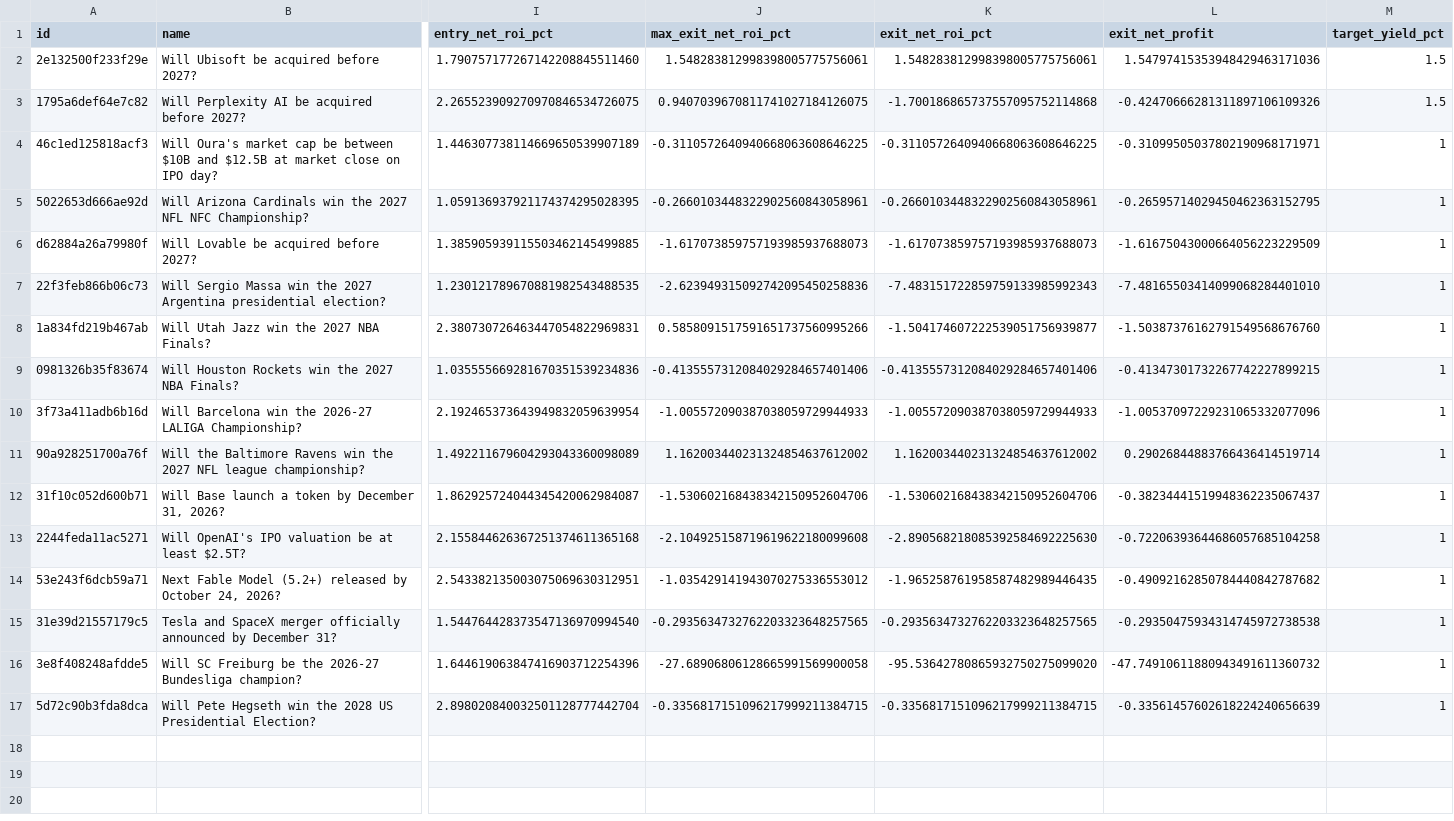
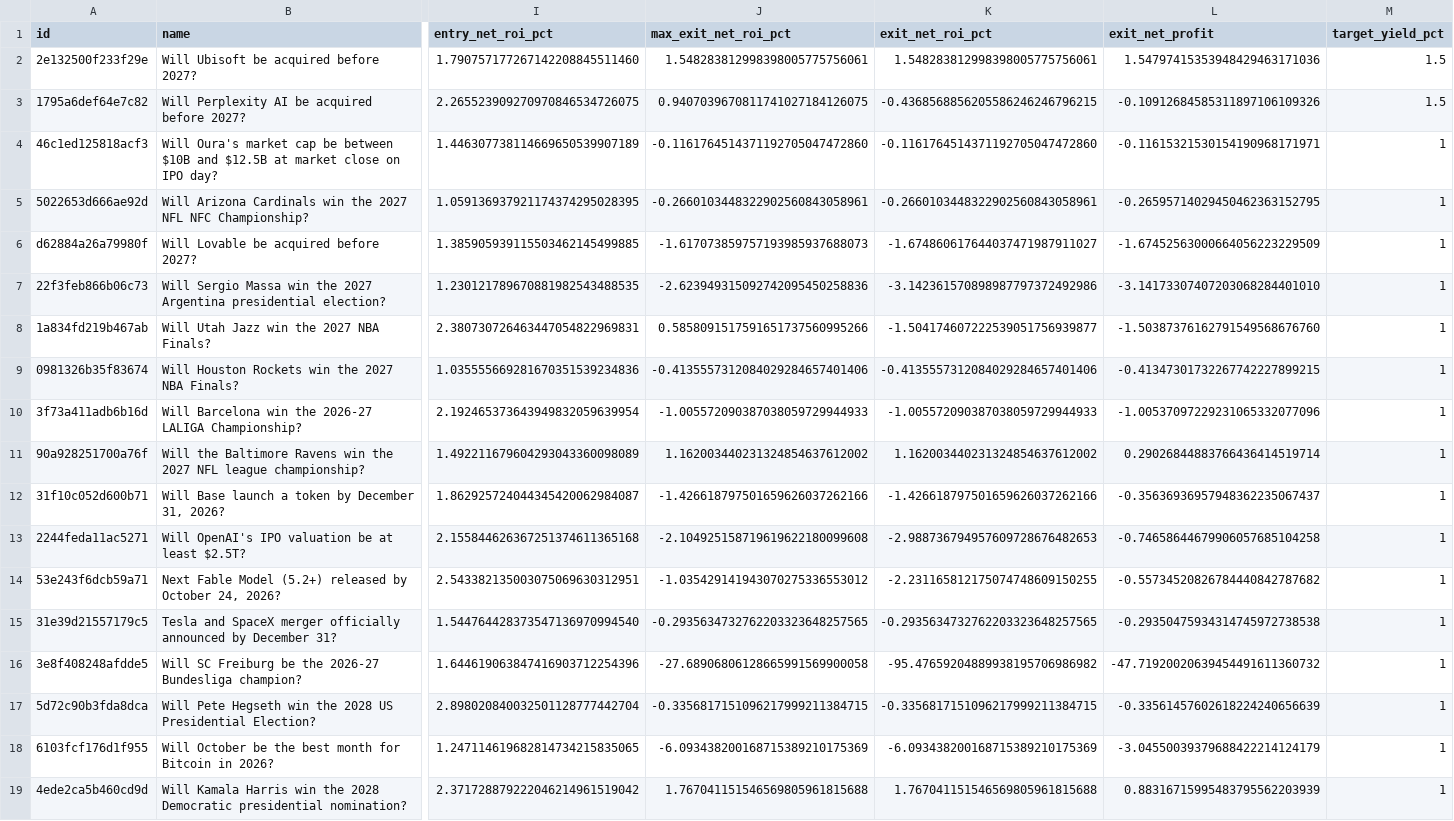
Before and after one commit to GioPresta/quiet-orbit-7k2, a CSV file: docs/data/opportunity-tracking.csv, drawn as a sheet; only a part is shown, gaps mark what is left out; rows hold the shown columns only; the diff names each change by its address in the sheet, - before the commit and + after, or states it on an @@ line.

```diff
--- a/docs/data/opportunity-tracking.csv
+++ b/docs/data/opportunity-tracking.csv
-K3 (exit_net_roi_pct): -1.700186865737557095752114868
+K3 (exit_net_roi_pct): -0.4368568856205586246246796215
-L3 (exit_net_profit): -0.42470666281311897106109326
+L3 (exit_net_profit): -0.10912684585311897106109326
-J4 (max_exit_net_roi_pct): -0.3110572640940668063608646225
+J4 (max_exit_net_roi_pct): -0.1161764514371192705047472860
-K4 (exit_net_roi_pct): -0.3110572640940668063608646225
+K4 (exit_net_roi_pct): -0.1161764514371192705047472860
-L4 (exit_net_profit): -0.31099505037802190968171971
+L4 (exit_net_profit): -0.11615321530154190968171971
-K6 (exit_net_roi_pct): -1.617073859757193985937688073
+K6 (exit_net_roi_pct): -1.674860617644037471987911027
-L6 (exit_net_profit): -1.61675043000664056223229509
+L6 (exit_net_profit): -1.67452563000664056223229509
-K7 (exit_net_roi_pct): -7.483151722859759133985992343
+K7 (exit_net_roi_pct): -3.142361570898987797372492986
-L7 (exit_net_profit): -7.48165503414099068284401010
+L7 (exit_net_profit): -3.14173307407203068284401010
-J12 (max_exit_net_roi_pct): -1.530602168438342150952604706
+J12 (max_exit_net_roi_pct): -1.426618797501659626037262166
-K12 (exit_net_roi_pct): -1.530602168438342150952604706
+K12 (exit_net_roi_pct): -1.426618797501659626037262166
-L12 (exit_net_profit): -0.38234441519948362235067437
+L12 (exit_net_profit): -0.35636936957948362235067437
-K13 (exit_net_roi_pct): -2.890568218085392584692225630
+K13 (exit_net_roi_pct): -2.988736794957609728676482653
-L13 (exit_net_profit): -0.72206393644686057685104258
+L13 (exit_net_profit): -0.74658644679906057685104258
-K14 (exit_net_roi_pct): -1.965258761958587482989446435
+K14 (exit_net_roi_pct): -2.231165812175074748609150255
-L14 (exit_net_profit): -0.49092162850784440842787682
+L14 (exit_net_profit): -0.55734520826784440842787682
-K16 (exit_net_roi_pct): -95.53642780865932750275099020
+K16 (exit_net_roi_pct): -95.47659204889938195706986982
-L16 (exit_net_profit): -47.74910611880943491611360732
+L16 (exit_net_profit): -47.71920020639454491611360732
+row 18: 6103fcf176d1f955 | Will October be the best month for Bitcoin in 2026? | 1.247114619682814734215835065 | -6.093438200168715389210175369 | -6.093438200168715389210175369 | -3.04550039379688422214124179 | 1
+row 19: 4ede2ca5b460cd9d | Will Kamala Harris win the 2028 Democratic presidential nomination? | 2.371728879222046214961519042 | 1.767041151546569805961815688 | 1.767041151546569805961815688 | 0.88316715995483795562203939 | 1
```
Also changed, not shown: docs/data/matches.csv, 11 other files.
